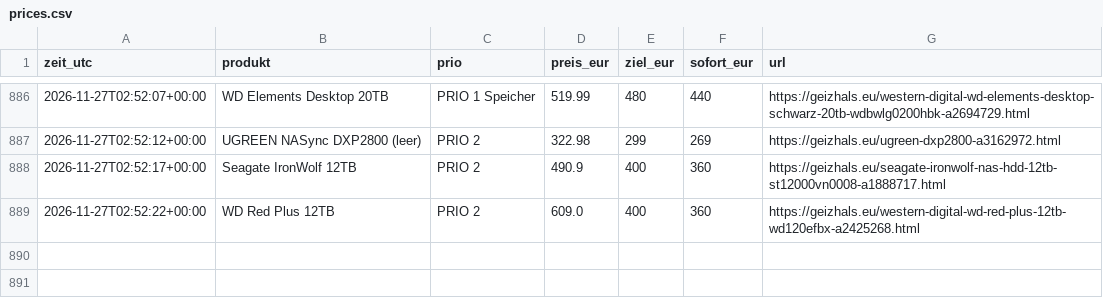
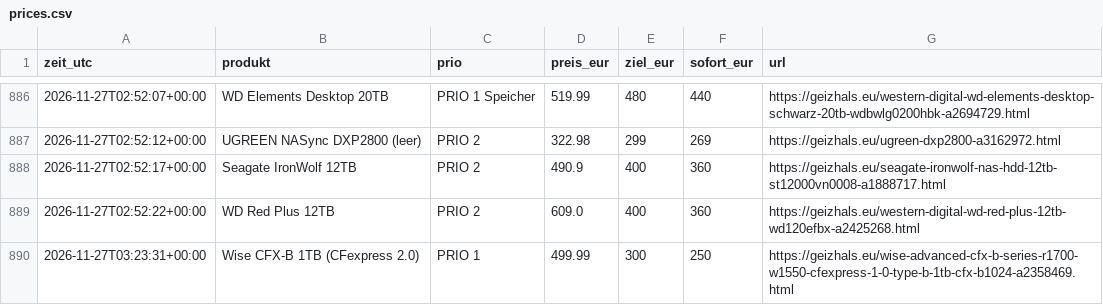
Before and after one commit to duchidachi/black-week-deal-bot, a CSV file: prices.csv, drawn as a sheet; only a part is shown, gaps mark what is left out; the diff names each change by its address in the sheet, - before the commit and + after, or states it on an @@ line.

```diff
--- a/prices.csv
+++ b/prices.csv
+row 890: 2026-11-27T03:23:31+00:00 | Wise CFX-B 1TB (CFexpress 2.0) | PRIO 1 | 499.99 | 300 | 250 | https://geizhals.eu/wise-advanced-cfx-b-series-r1700-w1550-cfexpress-1-0-type-b-1tb-cfx-b1024-a2358469.html
```
Also changed, not shown: 1 other file.
